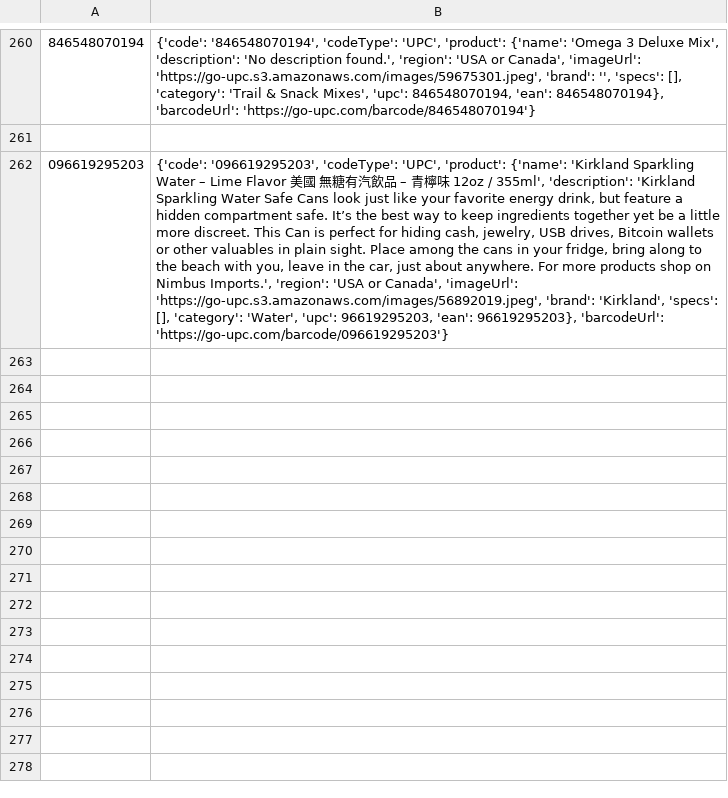
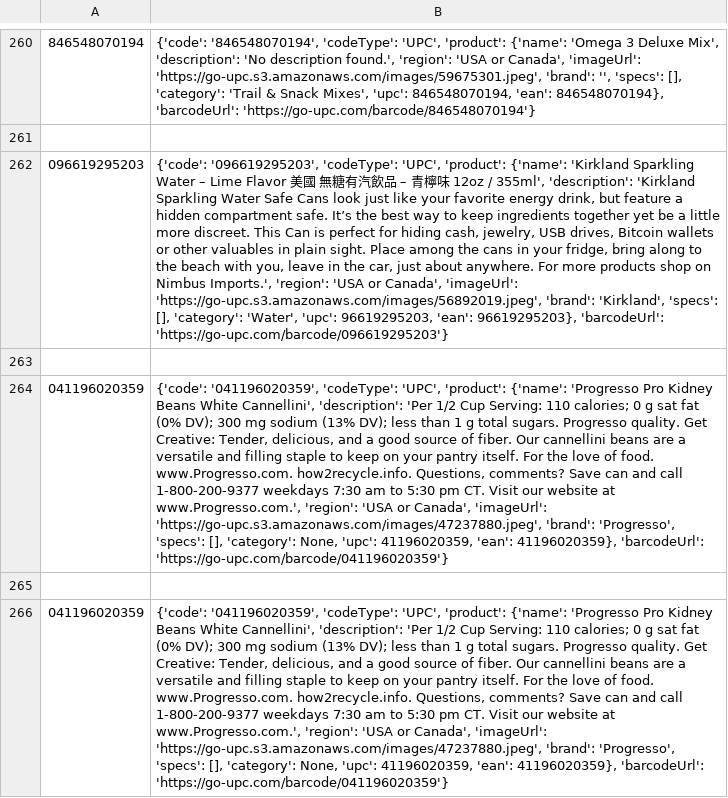
Before and after one commit to mezamartinez-kimberly/CS425_T25, a CSV file: backend/JSON Output/UPC.csv, drawn as a sheet; only a part is shown, gaps mark what is left out; the diff names each change by its address in the sheet, - before the commit and + after, or states it on an @@ line.

```diff
--- a/backend/JSON Output/UPC.csv
+++ b/backend/JSON Output/UPC.csv
+row 263: (empty)
+row 264: 041196020359 | {'code': '041196020359', 'codeType': 'UPC', 'product': {'name': 'Progresso Pro Kidney Beans White Cannellini', 'description': 'Per 1/2 Cup Serving: 110 calories; 0 g sat fat (0% DV); 300 mg sodium (13% DV); less than 1 g total sugars. Progresso quality. Get Creative: Tender, delicious, and a good source of fiber. Our cannellini beans are a versatile and filling staple to keep on your pantry itself. For the love of food. www.Progresso.com. how2recycle.info. Questions, comments? Save can and call 1-800-200-9377 weekdays 7:30 am to 5:30 pm CT. Visit our website at www.Progresso.com.', 'region': 'USA or Canada', 'imageUrl': 'https://go-upc.s3.amazonaws.com/images/47237880.jpeg', 'brand': 'Progresso', 'specs': [], 'category': None, 'upc': 41196020359, 'ean': 41196020359}, 'barcodeUrl': 'https://go-upc.com/barcode/041196020359'}
+row 265: (empty)
+row 266: 041196020359 | {'code': '041196020359', 'codeType': 'UPC', 'product': {'name': 'Progresso Pro Kidney Beans White Cannellini', 'description': 'Per 1/2 Cup Serving: 110 calories; 0 g sat fat (0% DV); 300 mg sodium (13% DV); less than 1 g total sugars. Progresso quality. Get Creative: Tender, delicious, and a good source of fiber. Our cannellini beans are a versatile and filling staple to keep on your pantry itself. For the love of food. www.Progresso.com. how2recycle.info. Questions, comments? Save can and call 1-800-200-9377 weekdays 7:30 am to 5:30 pm CT. Visit our website at www.Progresso.com.', 'region': 'USA or Canada', 'imageUrl': 'https://go-upc.s3.amazonaws.com/images/47237880.jpeg', 'brand': 'Progresso', 'specs': [], 'category': None, 'upc': 41196020359, 'ean': 41196020359}, 'barcodeUrl': 'https://go-upc.com/barcode/041196020359'}
```
Also changed, not shown: 4 other files.
